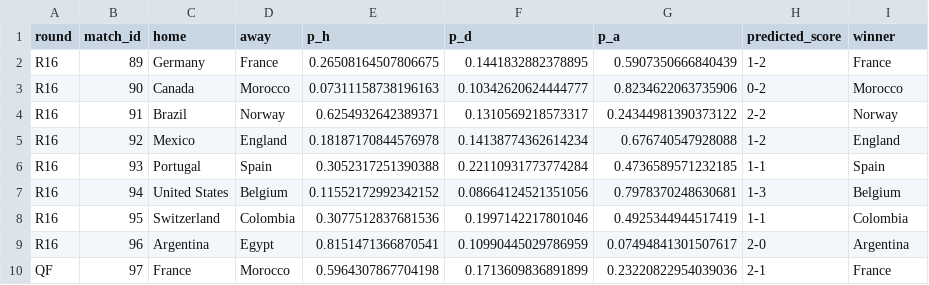
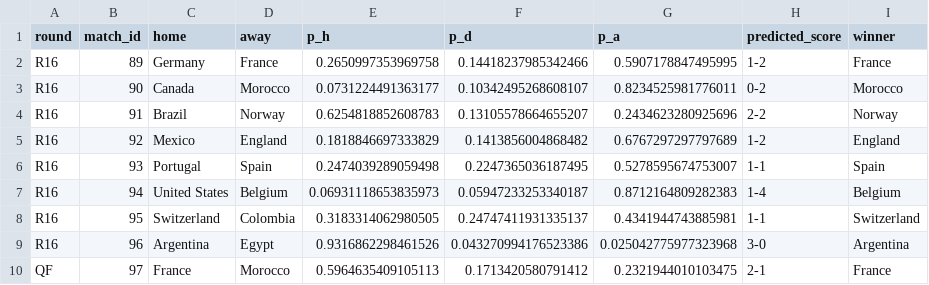
Before and after one commit to PedroSL0904/predictor-mundial, a CSV file: wc2026_r16_predictions.csv, drawn as a sheet; only a part is shown; the diff covers the shown part only.

```diff
--- a/wc2026_r16_predictions.csv
+++ b/wc2026_r16_predictions.csv
@@ -1,10 +1,10 @@
 round,match_id,home,away,p_h,p_d,p_a,predicted_score,winner
-R16,89,Germany,France,0.26508164507806675,0.1441832882378895,0.5907350666840439,1-2,France
-R16,90,Canada,Morocco,0.07311158738196163,0.10342620624444777,0.8234622063735906,0-2,Morocco
-R16,91,Brazil,Norway,0.6254932642389371,0.1310569218573317,0.24344981390373122,2-2,Norway
-R16,92,Mexico,England,0.18187170844576978,0.14138774362614234,0.676740547928088,1-2,England
-R16,93,Portugal,Spain,0.3052317251390388,0.22110931773774284,0.4736589571232185,1-1,Spain
-R16,94,United States,Belgium,0.11552172992342152,0.08664124521351056,0.7978370248630681,1-3,Belgium
-R16,95,Switzerland,Colombia,0.3077512837681536,0.1997142217801046,0.4925344944517419,1-1,Colombia
-R16,96,Argentina,Egypt,0.8151471366870541,0.10990445029786959,0.07494841301507617,2-0,Argentina
-QF,97,France,Morocco,0.5964307867704198,0.1713609836891899,0.23220822954039036,2-1,France
+R16,89,Germany,France,0.2650997353969758,0.14418237985342466,0.5907178847495995,1-2,France
+R16,90,Canada,Morocco,0.0731224491363177,0.10342495268608107,0.8234525981776011,0-2,Morocco
+R16,91,Brazil,Norway,0.6254818852608783,0.13105578664655207,0.2434623280925696,2-2,Norway
+R16,92,Mexico,England,0.1818846697333829,0.1413856004868482,0.6767297297797689,1-2,England
+R16,93,Portugal,Spain,0.2474039289059498,0.2247365036187495,0.5278595674753007,1-1,Spain
+R16,94,United States,Belgium,0.06931118653835973,0.05947233253340187,0.8712164809282383,1-4,Belgium
+R16,95,Switzerland,Colombia,0.3183314062980505,0.24747411931335137,0.4341944743885981,1-1,Switzerland
+R16,96,Argentina,Egypt,0.9316862298461526,0.043270994176523386,0.025042775977323968,3-0,Argentina
+QF,97,France,Morocco,0.5964635409105113,0.1713420580791412,0.2321944010103475,2-1,France
```
Also changed, not shown: 21 edited cells elsewhere in this file, wc2026_predictions.csv, wc2026_tournament_probs.csv, 5 other files.
